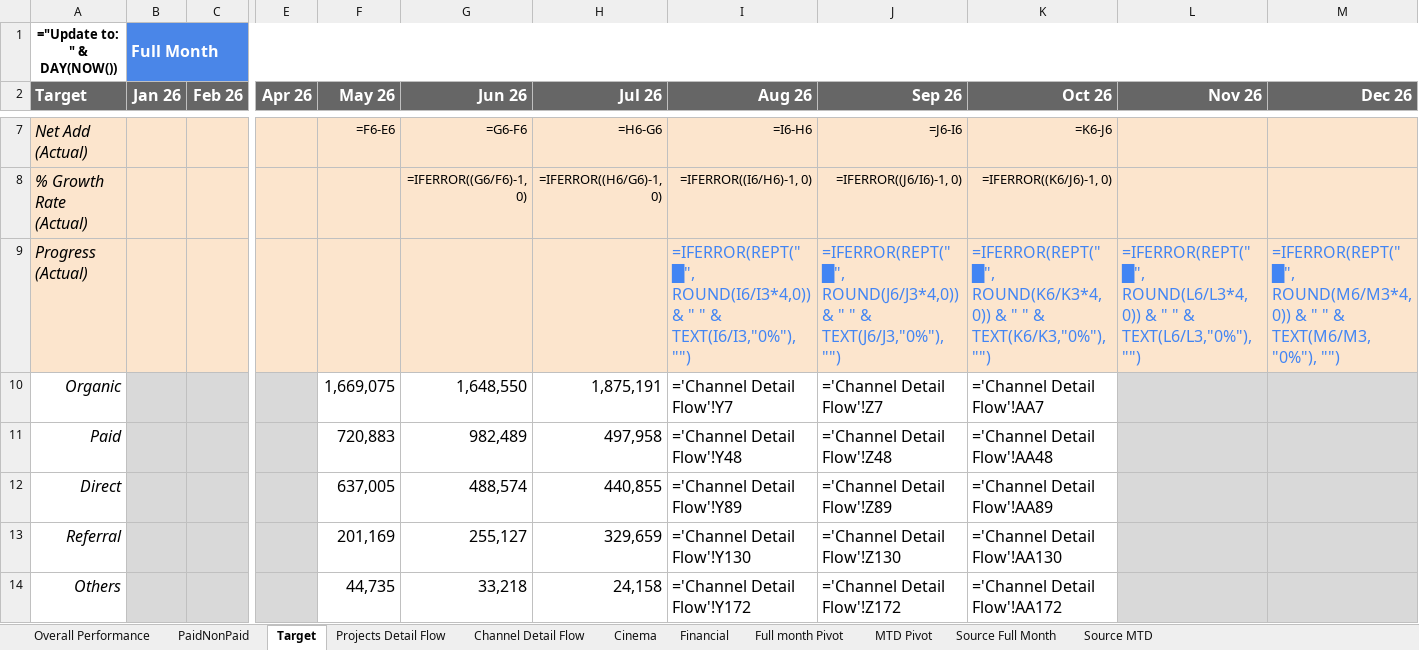
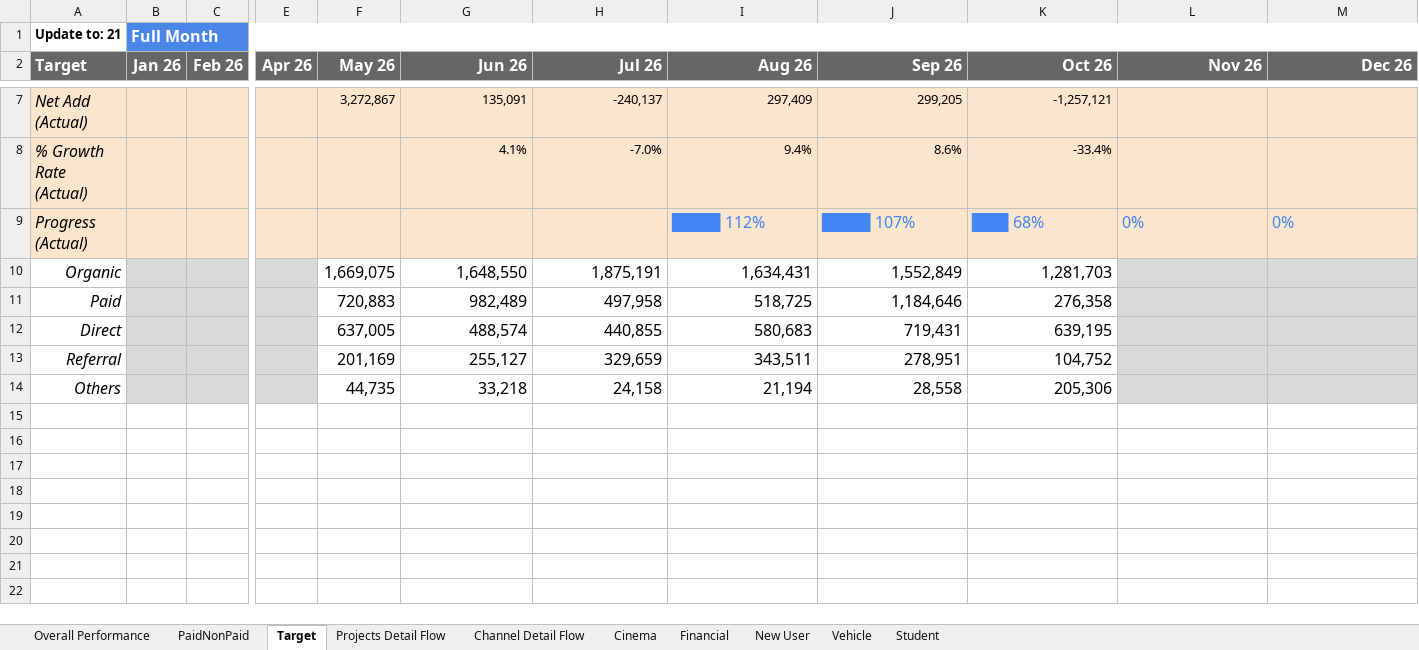
Before and after one commit to vanhien26/hienho-knowledgebase, an Excel workbook: 07_REPORTS/web_performance_tracking.xlsx, sheet Target, drawn as a sheet; only a part is shown, gaps mark what is left out; values as stored, in another font and other column widths than the file's, no borders; formulas without a stored value are shown as written; charts and pictures and conditional formats not drawn; the diff covers the shown part only; the diff names each change by its address in the sheet, - before the commit and + after, or states it on an @@ line.

```diff
--- a/07_REPORTS/web_performance_tracking.xlsx (sheet Target)
+++ b/07_REPORTS/web_performance_tracking.xlsx (sheet Target)
@@ sheet tab hidden: Full month Pivot @@
@@ sheet tab hidden: MTD Pivot @@
@@ sheet tab hidden: Source Full Month @@
@@ sheet tab hidden: Source MTD @@
@@ sheet tab unhidden: New User @@
@@ sheet tab unhidden: Vehicle @@
@@ sheet tab unhidden: Student @@
-A1 (Target): ="Update to: " & DAY(NOW())
+A1 (Target): Update to: 21
-F7 (May 26): =F6-E6
+F7 (May 26): 3,272,867
-G7 (Jun 26): =G6-F6
+G7 (Jun 26): 135,091
-H7 (Jul 26): =H6-G6
+H7 (Jul 26): -240,137
-I7 (Aug 26): =I6-H6
+I7 (Aug 26): 297,409
-J7 (Sep 26): =J6-I6
+J7 (Sep 26): 299,205
-K7 (Oct 26): =K6-J6
+K7 (Oct 26): -1,257,121
-G8 (Jun 26): =IFERROR((G6/F6)-1, 0)
+G8 (Jun 26): 4.1%
-H8 (Jul 26): =IFERROR((H6/G6)-1, 0)
+H8 (Jul 26): -7.0%
-I8 (Aug 26): =IFERROR((I6/H6)-1, 0)
+I8 (Aug 26): 9.4%
-J8 (Sep 26): =IFERROR((J6/I6)-1, 0)
+J8 (Sep 26): 8.6%
-K8 (Oct 26): =IFERROR((K6/J6)-1, 0)
+K8 (Oct 26): -33.4%
-I9 (Aug 26): =IFERROR(REPT("█", ROUND(I6/I3*4,0)) & " " & TEXT(I6/I3,"0%"), "")
+I9 (Aug 26): ████ 112%
-J9 (Sep 26): =IFERROR(REPT("█", ROUND(J6/J3*4,0)) & " " & TEXT(J6/J3,"0%"), "")
+J9 (Sep 26): ████ 107%
-K9 (Oct 26): =IFERROR(REPT("█", ROUND(K6/K3*4,0)) & " " & TEXT(K6/K3,"0%"), "")
+K9 (Oct 26): ███ 68%
-L9 (Nov 26): =IFERROR(REPT("█", ROUND(L6/L3*4,0)) & " " & TEXT(L6/L3,"0%"), "")
+L9 (Nov 26): 0%
-M9 (Dec 26): =IFERROR(REPT("█", ROUND(M6/M3*4,0)) & " " & TEXT(M6/M3,"0%"), "")
+M9 (Dec 26): 0%
-I10 (Aug 26): ='Channel Detail Flow'!Y7
+I10 (Aug 26): 1,634,431
-J10 (Sep 26): ='Channel Detail Flow'!Z7
+J10 (Sep 26): 1,552,849
-K10 (Oct 26): ='Channel Detail Flow'!AA7
+K10 (Oct 26): 1,281,703
-I11 (Aug 26): ='Channel Detail Flow'!Y48
+I11 (Aug 26): 518,725
-J11 (Sep 26): ='Channel Detail Flow'!Z48
+J11 (Sep 26): 1,184,646
-K11 (Oct 26): ='Channel Detail Flow'!AA48
+K11 (Oct 26): 276,358
-I12 (Aug 26): ='Channel Detail Flow'!Y89
+I12 (Aug 26): 580,683
-J12 (Sep 26): ='Channel Detail Flow'!Z89
+J12 (Sep 26): 719,431
-K12 (Oct 26): ='Channel Detail Flow'!AA89
+K12 (Oct 26): 639,195
-I13 (Aug 26): ='Channel Detail Flow'!Y130
+I13 (Aug 26): 343,511
-J13 (Sep 26): ='Channel Detail Flow'!Z130
+J13 (Sep 26): 278,951
-K13 (Oct 26): ='Channel Detail Flow'!AA130
+K13 (Oct 26): 104,752
-I14 (Aug 26): ='Channel Detail Flow'!Y172
+I14 (Aug 26): 21,194
-J14 (Sep 26): ='Channel Detail Flow'!Z172
+J14 (Sep 26): 28,558
-K14 (Oct 26): ='Channel Detail Flow'!AA172
+K14 (Oct 26): 205,306
```
Also changed, not shown: 29 edited cells elsewhere in this sheet, sheet Financial, sheet Cinema, sheet Projects Detail Flow, sheet Channel Detail Flow, sheet Overall Performance, sheet PaidNonPaid, hidden cells, charts or pictures, 29 other files.
